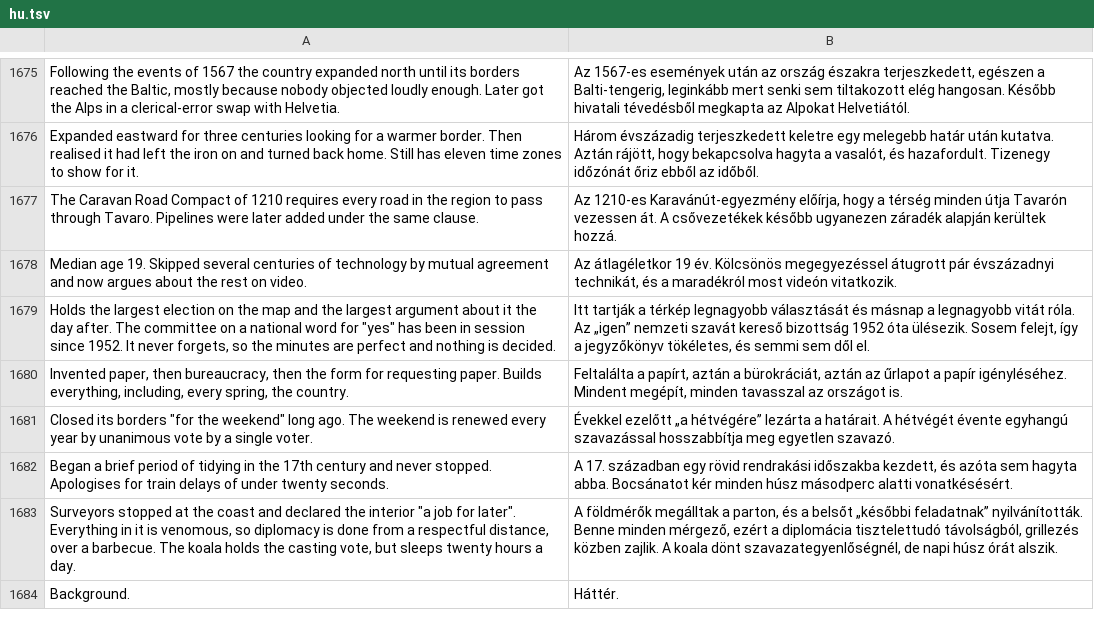
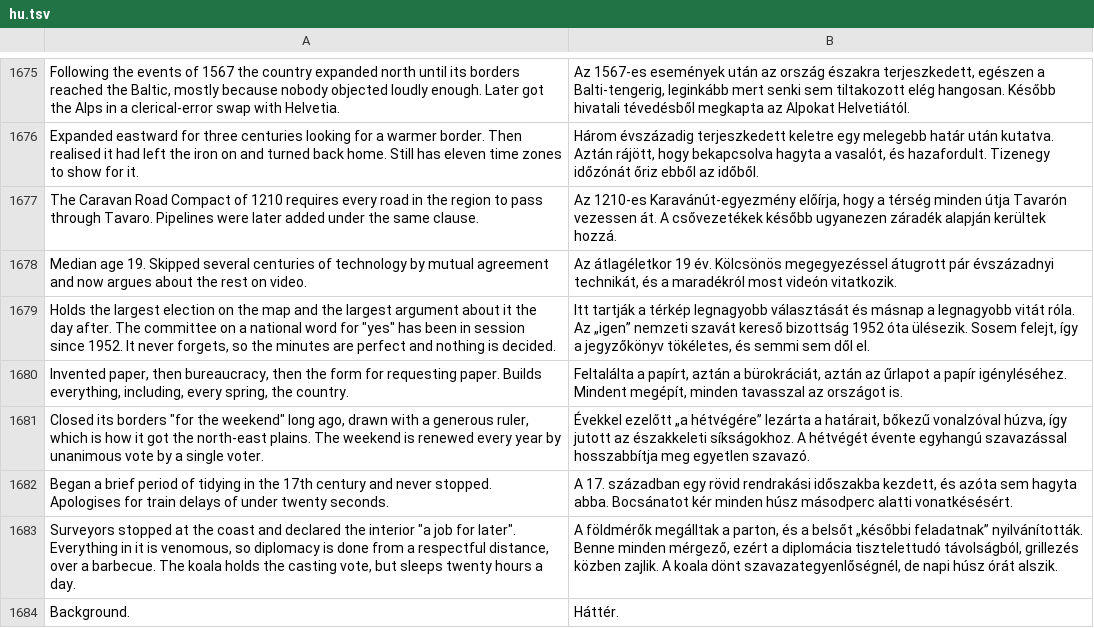
Before and after one commit to gaborwebmoney-art/global-ideology, a TSV file: i18n/hu.tsv, drawn as a sheet; only a part is shown, gaps mark what is left out.

```diff
--- a/i18n/hu.tsv
+++ b/i18n/hu.tsv
@@ -1680,3 +1680,3 @@ Holds the largest election on the map and the largest argument about it the day
 Invented paper, then bureaucracy, then the form for requesting paper. Builds everything, including, every spring, the country.	Feltalálta a papírt, aztán a bürokráciát, aztán az űrlapot a papír igényléséhez. Mindent megépít, minden tavasszal az országot is.
-Closed its borders "for the weekend" long ago. The weekend is renewed every year by unanimous vote by a single voter.	Évekkel ezelőtt „a hétvégére” lezárta a határait. A hétvégét évente egyhangú szavazással hosszabbítja meg egyetlen szavazó.
+Closed its borders "for the weekend" long ago, drawn with a generous ruler, which is how it got the north-east plains. The weekend is renewed every year by unanimous vote by a single voter.	Évekkel ezelőtt „a hétvégére” lezárta a határait, bőkezű vonalzóval húzva, így jutott az északkeleti síkságokhoz. A hétvégét évente egyhangú szavazással hosszabbítja meg egyetlen szavazó.
 Began a brief period of tidying in the 17th century and never stopped. Apologises for train delays of under twenty seconds.	A 17. században egy rövid rendrakási időszakba kezdett, és azóta sem hagyta abba. Bocsánatot kér minden húsz másodperc alatti vonatkésésért.
```
Also changed, not shown: 3 other files.
